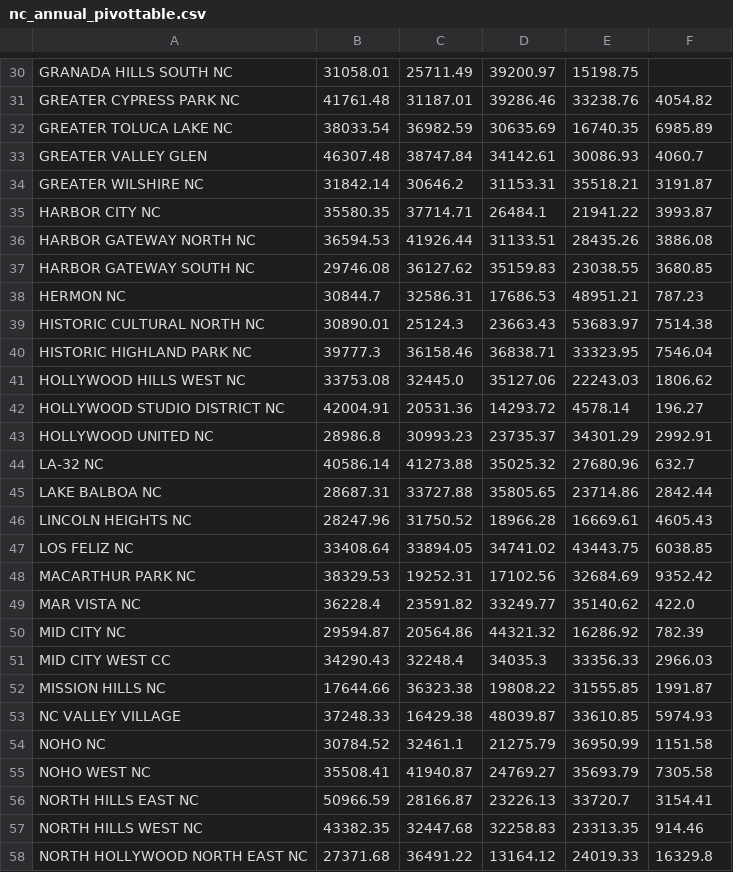
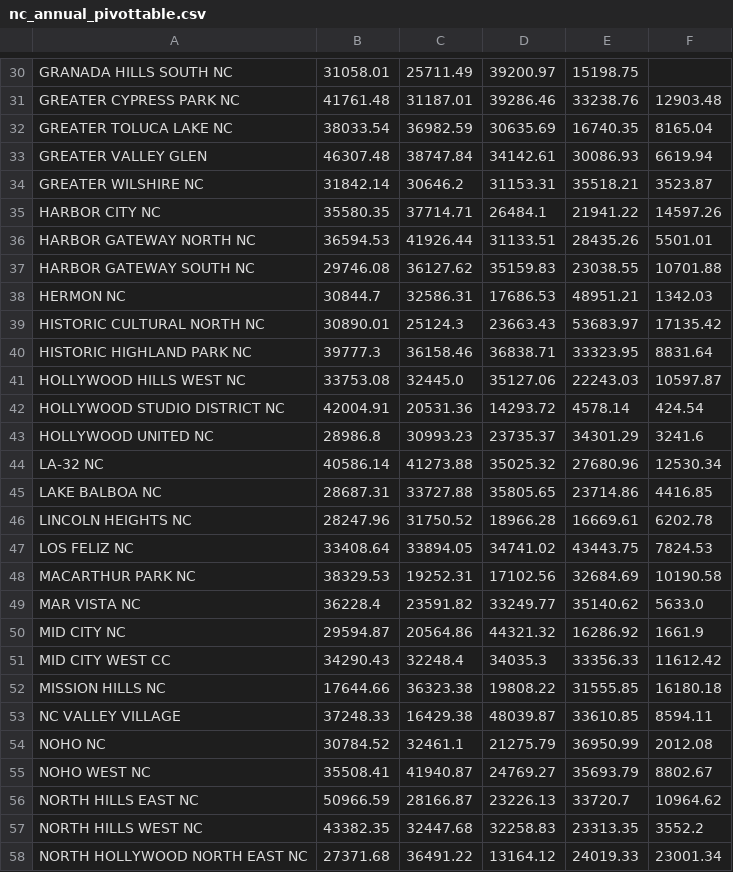
Before and after one commit to LosAngelesController/Neighborhood_Council_Expenditure, a CSV file: nc_annual_pivottable.csv, drawn as a sheet; only a part is shown, gaps mark what is left out; the diff covers the shown part only; the diff names each change by its address in the sheet, - before the commit and + after, or states it on an @@ line.

```diff
--- a/nc_annual_pivottable.csv
+++ b/nc_annual_pivottable.csv
-F31: 4054.82
+F31: 12903.48
-F32: 6985.89
+F32: 8165.04
-F33: 4060.7
+F33: 6619.94
-F34: 3191.87
+F34: 3523.87
-F35: 3993.87
+F35: 14597.26
-F36: 3886.08
+F36: 5501.01
-F37: 3680.85
+F37: 10701.88
-F38: 787.23
+F38: 1342.03
-F39: 7514.38
+F39: 17135.42
-F40: 7546.04
+F40: 8831.64
-F41: 1806.62
+F41: 10597.87
-F42: 196.27
+F42: 424.54
-F43: 2992.91
+F43: 3241.6
-F44: 632.7
+F44: 12530.34
-F45: 2842.44
+F45: 4416.85
-F46: 4605.43
+F46: 6202.78
-F47: 6038.85
+F47: 7824.53
-F48: 9352.42
+F48: 10190.58
-F49: 422.0
+F49: 5633.0
-F50: 782.39
+F50: 1661.9
-F51: 2966.03
+F51: 11612.42
-F52: 1991.87
+F52: 16180.18
-F53: 5974.93
+F53: 8594.11
-F54: 1151.58
+F54: 2012.08
-F55: 7305.58
+F55: 8802.67
-F56: 3154.41
+F56: 10964.62
-F57: 914.46
+F57: 3552.2
-F58: 16329.8
+F58: 23001.34
```
Also changed, not shown: 66 edited cells elsewhere in this file.
